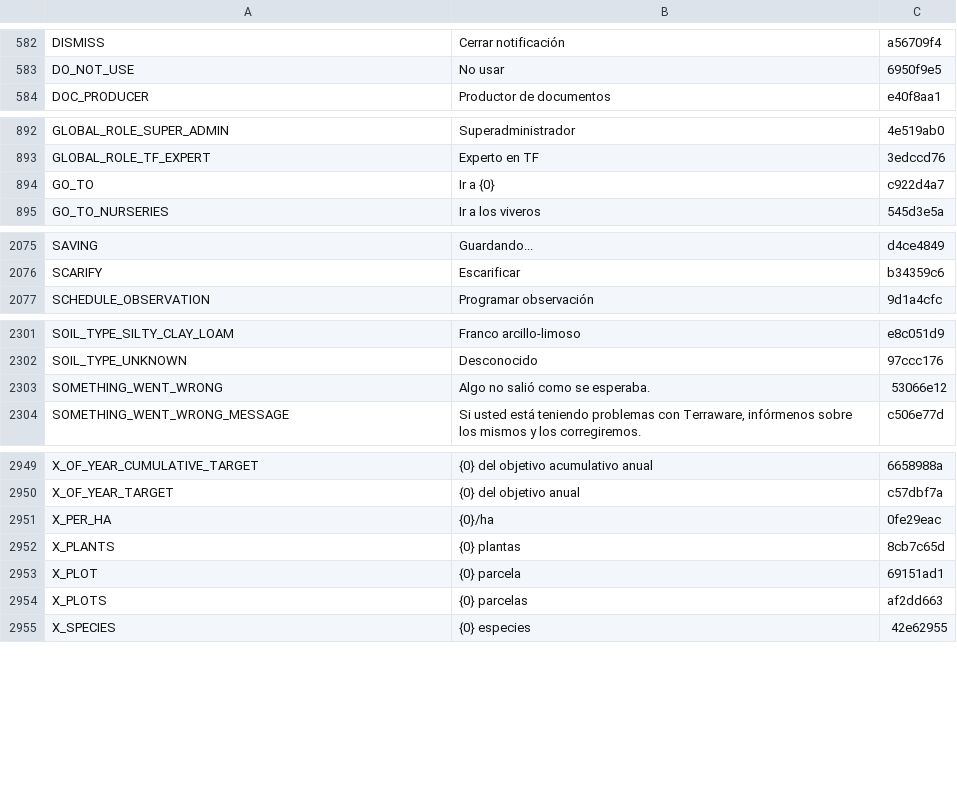
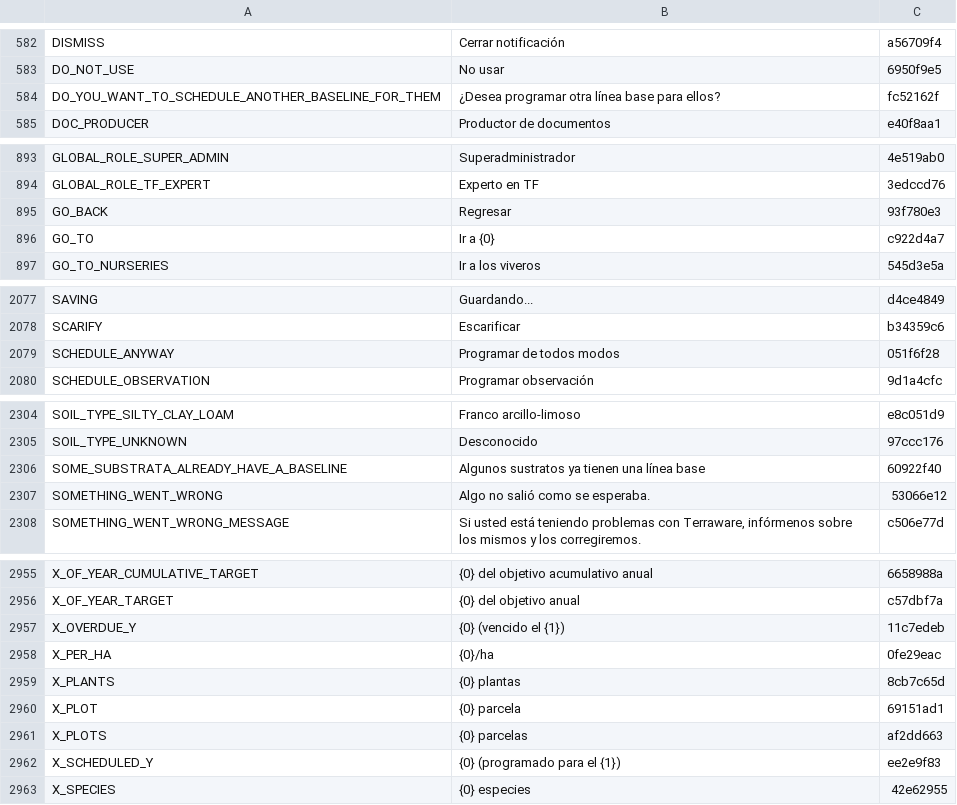
Before and after one commit to terraware/terraware-web, a CSV file: src/strings/csv/es.csv, drawn as a sheet; only a part is shown, gaps mark what is left out; the diff covers the shown part only.

```diff
--- a/src/strings/csv/es.csv
+++ b/src/strings/csv/es.csv
@@ -586,2 +586,3 @@ DISMISS,Cerrar notificación,a56709f4
 DO_NOT_USE,No usar,6950f9e5
+DO_YOU_WANT_TO_SCHEDULE_ANOTHER_BASELINE_FOR_THEM,¿Desea programar otra línea base para ellos?,fc52162f
 DOC_PRODUCER,Productor de documentos,e40f8aa1
@@ -896,2 +897,3 @@ GLOBAL_ROLE_SUPER_ADMIN,Superadministrador,4e519ab0
 GLOBAL_ROLE_TF_EXPERT,Experto en TF,3edccd76
+GO_BACK,Regresar,93f780e3
 GO_TO,Ir a {0},c922d4a7
@@ -2081,2 +2083,3 @@ SAVING,Guardando...,d4ce4849
 SCARIFY,Escarificar,b34359c6
+SCHEDULE_ANYWAY,Programar de todos modos,051f6f28
 SCHEDULE_OBSERVATION,Programar observación,9d1a4cfc
@@ -2307,2 +2310,3 @@ SOIL_TYPE_SILTY_CLAY_LOAM,Franco arcillo-limoso,e8c051d9
 SOIL_TYPE_UNKNOWN,Desconocido,97ccc176
+SOME_SUBSTRATA_ALREADY_HAVE_A_BASELINE,Algunos sustratos ya tienen una línea base,60922f40
 SOMETHING_WENT_WRONG,Algo no salió como se esperaba.,53066e12
@@ -2955,2 +2961,3 @@ X_OF_YEAR_CUMULATIVE_TARGET,{0} del objetivo acumulativo anual,6658988a
 X_OF_YEAR_TARGET,{0} del objetivo anual,c57dbf7a
+X_OVERDUE_Y,{0} (vencido el {1}),11c7edeb
 X_PER_HA,{0}/ha,0fe29eac
@@ -2959,2 +2966,3 @@ X_PLOT,{0} parcela,69151ad1
 X_PLOTS,{0} parcelas,af2dd663
+X_SCHEDULED_Y,{0} (programado para el {1}),ee2e9f83
 X_SPECIES,{0} especies,42e62955
```
Also changed, not shown: 2 added rows elsewhere in this file, src/strings/csv/en.csv, src/strings/csv/fr.csv, 4 other files.
